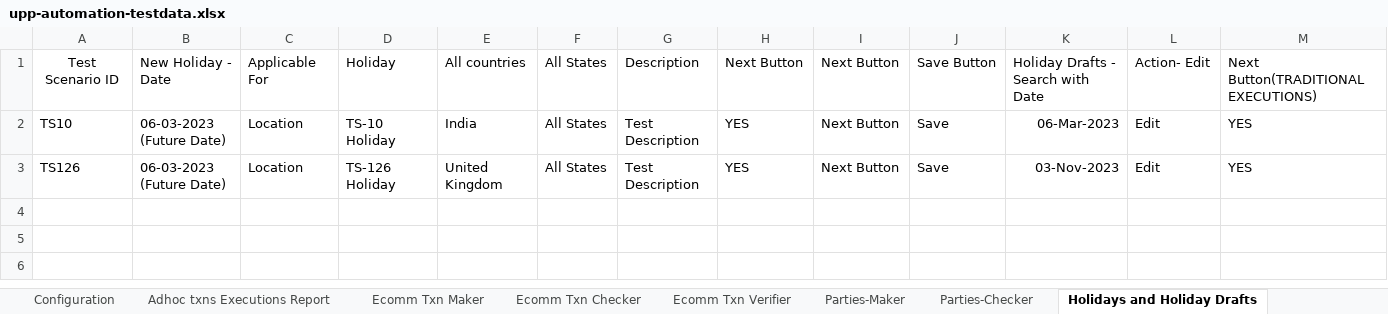
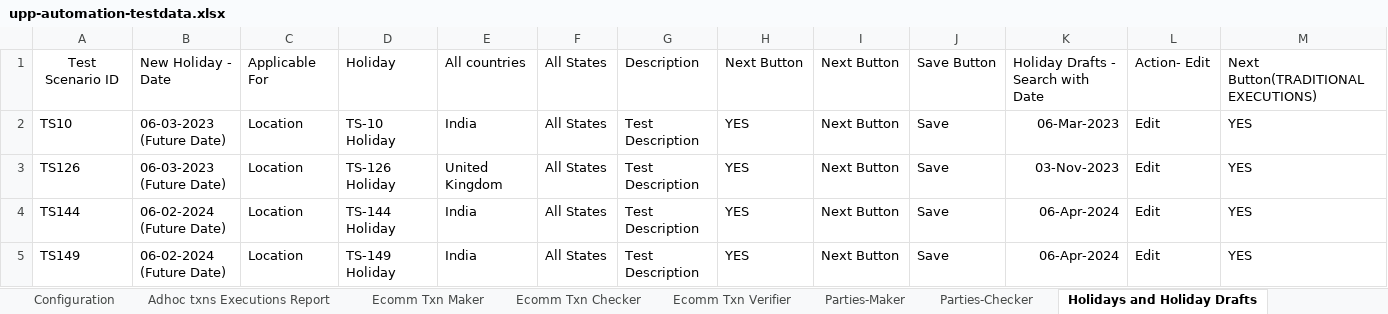
Before and after one commit to deepakdude938/upp, an Excel workbook: src/main/resources/upp-automation-testdata.xlsx, sheet Holidays and Holiday Drafts, drawn as a sheet; only a part is shown; values as stored, in another font and other column widths than the file's, no borders; charts and pictures not drawn; rows hold the shown columns only; the diff names each change by its address in the sheet, - before the commit and + after, or states it on an @@ line.

```diff
--- a/src/main/resources/upp-automation-testdata.xlsx (sheet Holidays and Holiday Drafts)
+++ b/src/main/resources/upp-automation-testdata.xlsx (sheet Holidays and Holiday Drafts)
+row 4: TS144 | 06-02-2024 (Future Date) | Location | TS-144 Holiday | India | All States | Test Description | YES | Next Button | Save | 06-Apr-2024 | Edit | YES
+row 5: TS149 | 06-02-2024 (Future Date) | Location | TS-149 Holiday | India | All States | Test Description | YES | Next Button | Save | 06-Apr-2024 | Edit | YES
```
Also changed, not shown: sheet Scheduled, sheet Basic Details, sheet Test Case Master, sheet Accounts, sheet Party, sheet Initiation Rules, other sheet tabs, charts or pictures, src/main/resources/BulkEcomm.xlsx, src/main/resources/Bulk_ConventionalTransactions_File.xlsx, 27 other files.
